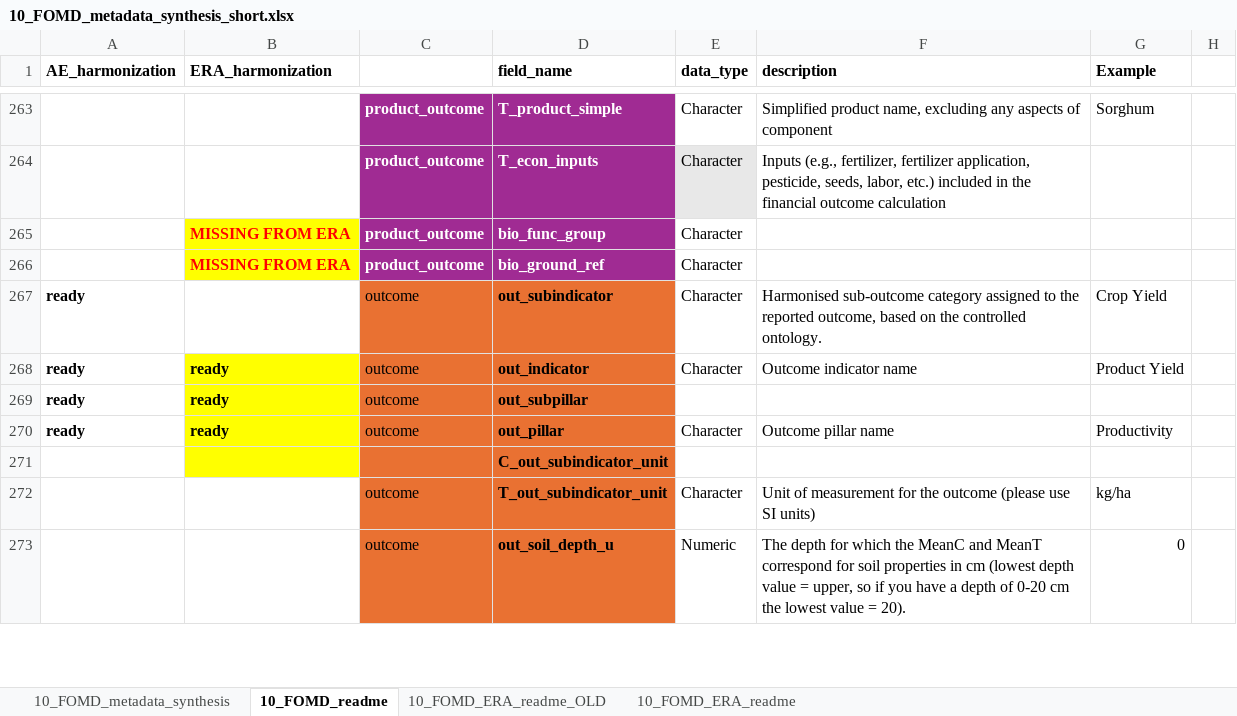
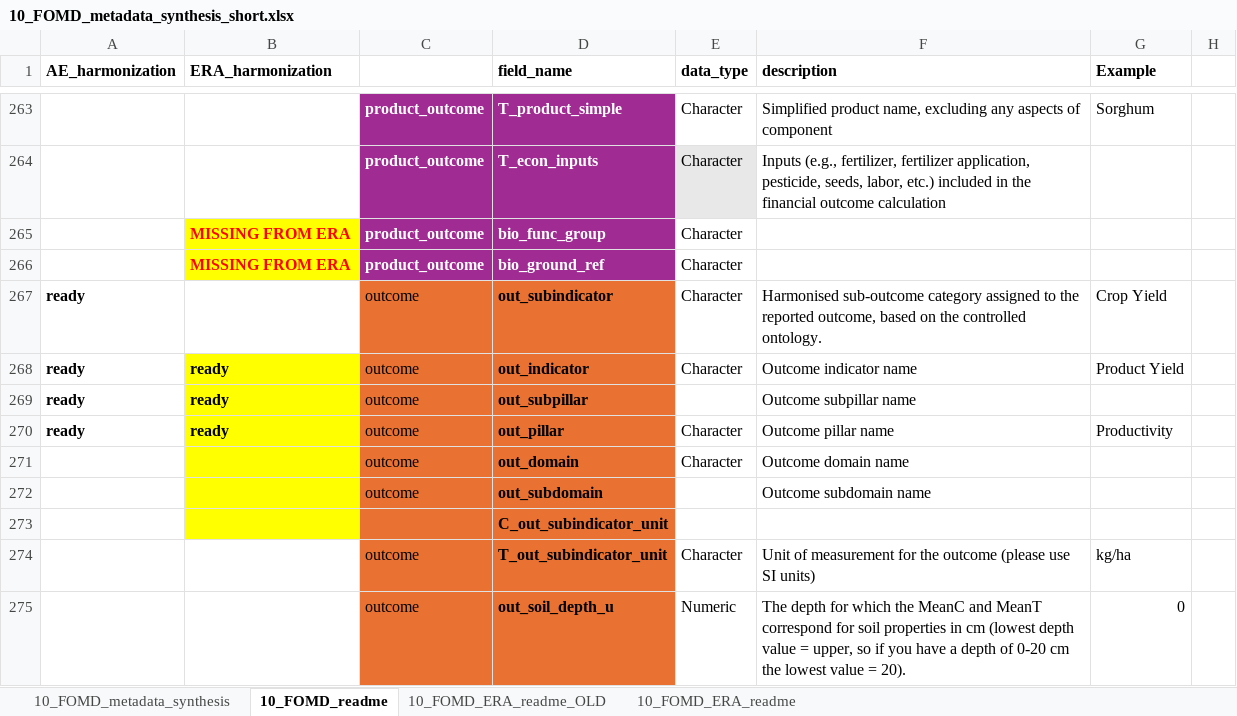
Before and after one commit to andreacsanchezb10/Agroecology_Evidence_Hub, an Excel workbook: 02.FOMD/02.metadata_structure/10_FOMD_metadata_synthesis_short.xlsx, sheet 10_FOMD_readme, drawn as a sheet; only a part is shown, gaps mark what is left out; values as stored, in another font and other column widths than the file's, no borders; the diff names each change by its address in the sheet, - before the commit and + after, or states it on an @@ line.

```diff
--- a/02.FOMD/02.metadata_structure/10_FOMD_metadata_synthesis_short.xlsx (sheet 10_FOMD_readme)
+++ b/02.FOMD/02.metadata_structure/10_FOMD_metadata_synthesis_short.xlsx (sheet 10_FOMD_readme)
-F269 (description): (empty)
+F269 (description): Outcome subpillar name
+row 271:  |  | outcome | out_domain | Character | Outcome domain name
+row 272:  |  | outcome | out_subdomain |  | Outcome subdomain name
```
Also changed, not shown: sheet 10_FOMD_metadata_synthesis, 02.FOMD/01.metadata_harmonisation/02.metadata/05.integrated/md_MD_Paut,_24_A glo_Sc.xlsx, 30 other files.
